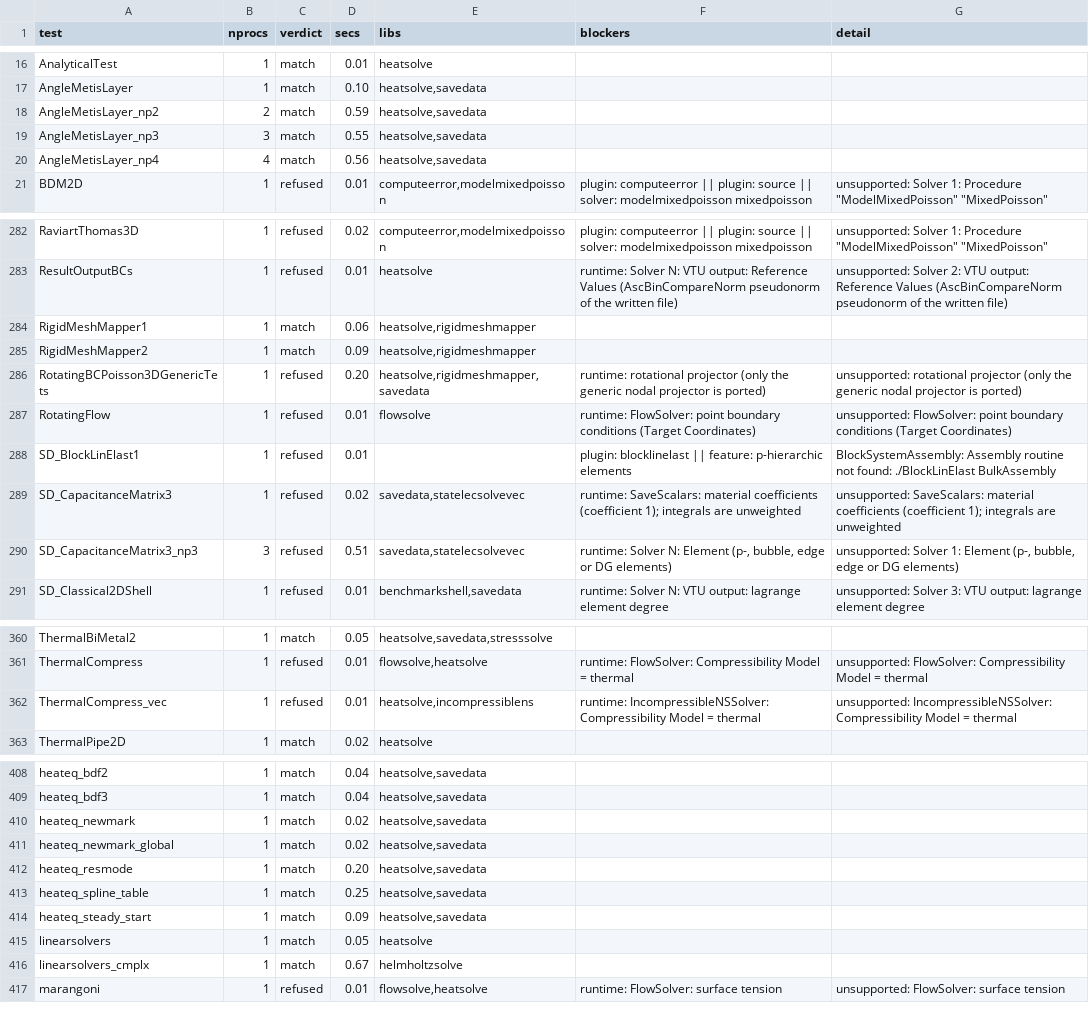
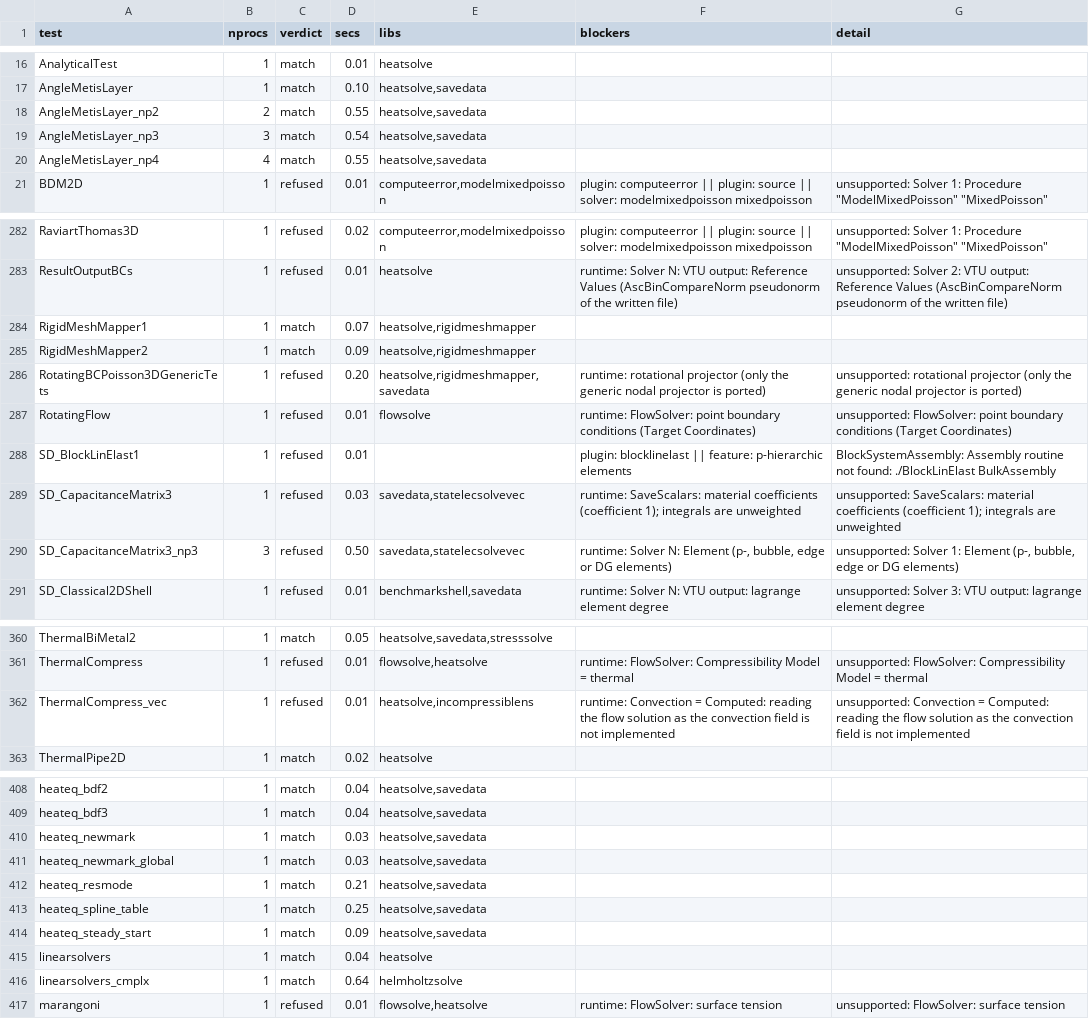
Before and after one commit to John-Cusack/elmer-rust, a TSV file: native/elmer-coverage/results.tsv, drawn as a sheet; only a part is shown, gaps mark what is left out; the diff covers the shown part only.

```diff
--- a/native/elmer-coverage/results.tsv
+++ b/native/elmer-coverage/results.tsv
@@ -17,5 +17,5 @@ AnalyticalTest	1	match	0.01	heatsolve
 AngleMetisLayer	1	match	0.10	heatsolve,savedata		
-AngleMetisLayer_np2	2	match	0.59	heatsolve,savedata		
-AngleMetisLayer_np3	3	match	0.55	heatsolve,savedata		
-AngleMetisLayer_np4	4	match	0.56	heatsolve,savedata		
+AngleMetisLayer_np2	2	match	0.55	heatsolve,savedata		
+AngleMetisLayer_np3	3	match	0.54	heatsolve,savedata		
+AngleMetisLayer_np4	4	match	0.55	heatsolve,savedata		
 BDM2D	1	refused	0.01	computeerror,modelmixedpoisson	plugin: computeerror || plugin: source || solver: modelmixedpoisson mixedpoisson	unsupported: Solver 1: Procedure "ModelMixedPoisson" "MixedPoisson"
@@ -283,3 +283,3 @@ RaviartThomas3D	1	refused	0.02	computeerror,modelmixedpoisson	plugin: computeerr
 ResultOutputBCs	1	refused	0.01	heatsolve	runtime: Solver N: VTU output: Reference Values (AscBinCompareNorm pseudonorm of the written file)	unsupported: Solver 2: VTU output: Reference Values (AscBinCompareNorm pseudonorm of the written file)
-RigidMeshMapper1	1	match	0.06	heatsolve,rigidmeshmapper		
+RigidMeshMapper1	1	match	0.07	heatsolve,rigidmeshmapper		
 RigidMeshMapper2	1	match	0.09	heatsolve,rigidmeshmapper		
@@ -288,4 +288,4 @@ RotatingFlow	1	refused	0.01	flowsolve	runtime: FlowSolver: point boundary condit
 SD_BlockLinElast1	1	refused	0.01		plugin: blocklinelast || feature: p-hierarchic elements	BlockSystemAssembly: Assembly routine not found: ./BlockLinElast BulkAssembly
-SD_CapacitanceMatrix3	1	refused	0.02	savedata,statelecsolvevec	runtime: SaveScalars: material coefficients (coefficient 1); integrals are unweighted	unsupported: SaveScalars: material coefficients (coefficient 1); integrals are unweighted
-SD_CapacitanceMatrix3_np3	3	refused	0.51	savedata,statelecsolvevec	runtime: Solver N: Element (p-, bubble, edge or DG elements)	unsupported: Solver 1: Element (p-, bubble, edge or DG elements)
+SD_CapacitanceMatrix3	1	refused	0.03	savedata,statelecsolvevec	runtime: SaveScalars: material coefficients (coefficient 1); integrals are unweighted	unsupported: SaveScalars: material coefficients (coefficient 1); integrals are unweighted
+SD_CapacitanceMatrix3_np3	3	refused	0.50	savedata,statelecsolvevec	runtime: Solver N: Element (p-, bubble, edge or DG elements)	unsupported: Solver 1: Element (p-, bubble, edge or DG elements)
 SD_Classical2DShell	1	refused	0.01	benchmarkshell,savedata	runtime: Solver N: VTU output: lagrange element degree	unsupported: Solver 3: VTU output: lagrange element degree
@@ -361,3 +361,3 @@ ThermalBiMetal2	1	match	0.05	heatsolve,savedata,stresssolve
 ThermalCompress	1	refused	0.01	flowsolve,heatsolve	runtime: FlowSolver: Compressibility Model = thermal	unsupported: FlowSolver: Compressibility Model = thermal
-ThermalCompress_vec	1	refused	0.01	heatsolve,incompressiblens	runtime: IncompressibleNSSolver: Compressibility Model = thermal	unsupported: IncompressibleNSSolver: Compressibility Model = thermal
+ThermalCompress_vec	1	refused	0.01	heatsolve,incompressiblens	runtime: Convection = Computed: reading the flow solution as the convection field is not implemented	unsupported: Convection = Computed: reading the flow solution as the convection field is not implemented
 ThermalPipe2D	1	match	0.02	heatsolve		
@@ -409,9 +409,9 @@ heateq_bdf2	1	match	0.04	heatsolve,savedata
 heateq_bdf3	1	match	0.04	heatsolve,savedata		
-heateq_newmark	1	match	0.02	heatsolve,savedata		
-heateq_newmark_global	1	match	0.02	heatsolve,savedata		
-heateq_resmode	1	match	0.20	heatsolve,savedata		
+heateq_newmark	1	match	0.03	heatsolve,savedata		
+heateq_newmark_global	1	match	0.03	heatsolve,savedata		
+heateq_resmode	1	match	0.21	heatsolve,savedata		
 heateq_spline_table	1	match	0.25	heatsolve,savedata		
 heateq_steady_start	1	match	0.09	heatsolve,savedata		
-linearsolvers	1	match	0.05	heatsolve		
-linearsolvers_cmplx	1	match	0.67	helmholtzsolve		
+linearsolvers	1	match	0.04	heatsolve		
+linearsolvers_cmplx	1	match	0.64	helmholtzsolve		
 marangoni	1	refused	0.01	flowsolve,heatsolve	runtime: FlowSolver: surface tension	unsupported: FlowSolver: surface tension
```
Also changed, not shown: 53 edited cells elsewhere in this file, 2 other files.
